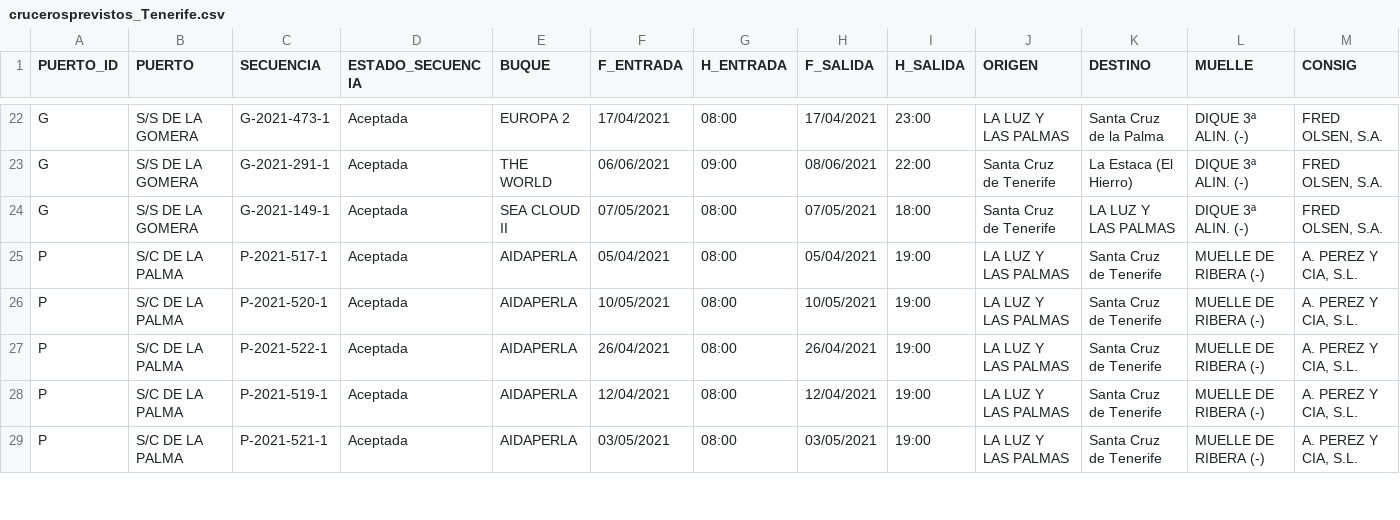
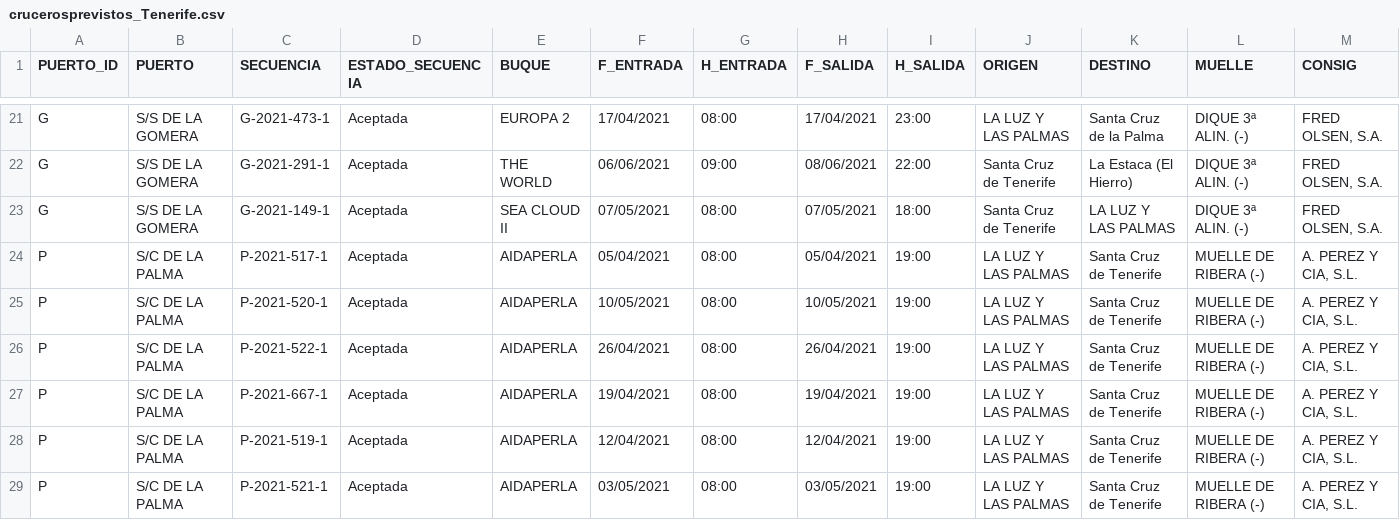
Before and after one commit to Robaina/crucerosTenerife, a CSV file: crucerosprevistos_Tenerife.csv, drawn as a sheet; only a part is shown, gaps mark what is left out; rows hold the shown columns only; the diff covers the shown part only; the diff names each change by its address in the sheet, - before the commit and + after, or states it on an @@ line.

Commit message:
"Update data"

```diff
--- a/crucerosprevistos_Tenerife.csv
+++ b/crucerosprevistos_Tenerife.csv
+row 27: P | S/C DE LA PALMA | P-2021-667-1 | Aceptada | AIDAPERLA | 19/04/2021 | 08:00 | 19/04/2021 | 19:00 | LA LUZ Y LAS PALMAS | Santa Cruz de Tenerife | MUELLE DE RIBERA (-) | A. PEREZ Y CIA, S.L.
```
Also changed, not shown: 1 added row, 1 removed row and 33 edited cells elsewhere in this file.
